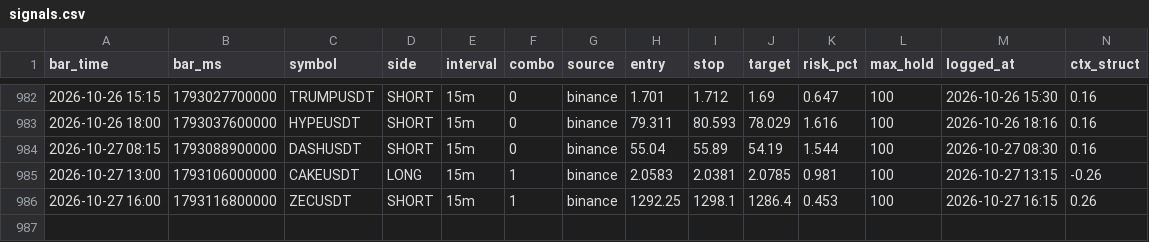
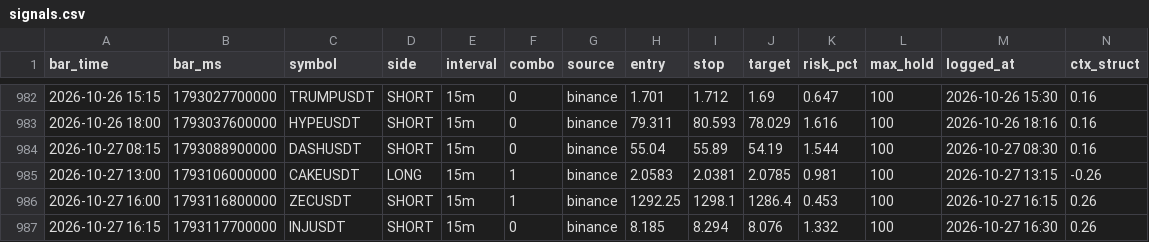
Before and after one commit to igore4eek/oz-scanner, a CSV file: signals.csv, drawn as a sheet; only a part is shown, gaps mark what is left out; rows hold the shown columns only; the diff names each change by its address in the sheet, - before the commit and + after, or states it on an @@ line.

Commit message:
signals 2026-10-27 18:30 local

```diff
--- a/signals.csv
+++ b/signals.csv
+row 987: 2026-10-27 16:15 | 1793117700000 | INJUSDT | SHORT | 15m | 0 | binance | 8.185 | 8.294 | 8.076 | 1.332 | 100 | 2026-10-27 16:30 | 0.26
```
Also changed, not shown: 1 other file.
